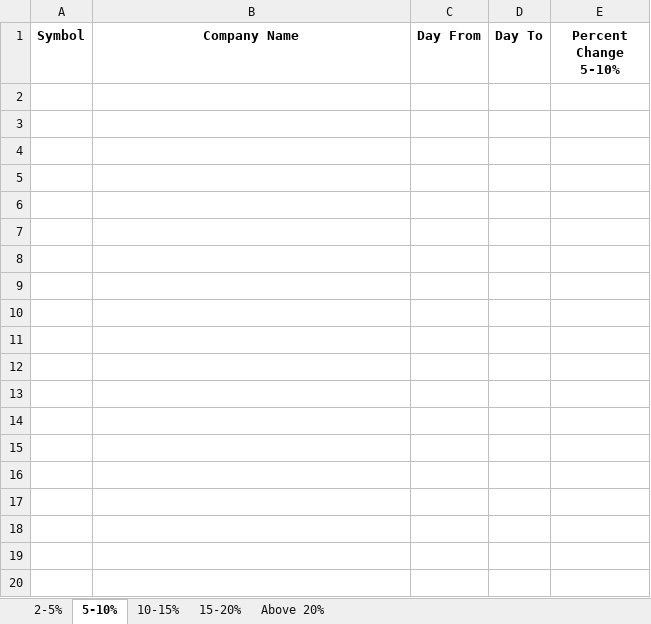
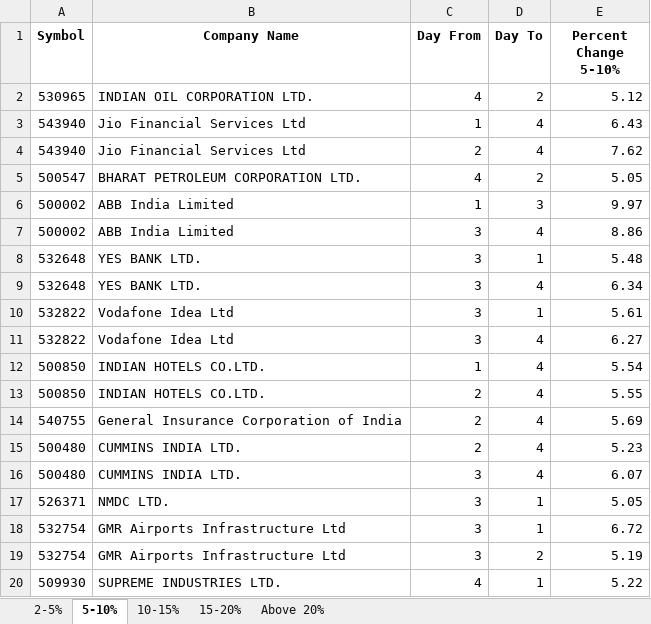
Before and after one commit to Atharva-TrueFunds/Stock-Qualitative-Analysis, an Excel workbook: price_Change_day_to_day.xlsx, sheet 5-10%, drawn as a sheet; only a part is shown; values as stored, in another font and other column widths than the file's, no borders; the diff covers the shown part only; the diff names each change by its address in the sheet, - before the commit and + after, or states it on an @@ line.

```diff
--- a/price_Change_day_to_day.xlsx (sheet 5-10%)
+++ b/price_Change_day_to_day.xlsx (sheet 5-10%)
+row 2: 530965 | INDIAN OIL CORPORATION LTD. | 4 | 2 | 5.12
+row 3: 543940 | Jio Financial Services Ltd | 1 | 4 | 6.43
+row 4: 543940 | Jio Financial Services Ltd | 2 | 4 | 7.62
+row 5: 500547 | BHARAT PETROLEUM CORPORATION LTD. | 4 | 2 | 5.05
+row 6: 500002 | ABB India Limited | 1 | 3 | 9.97
+row 7: 500002 | ABB India Limited | 3 | 4 | 8.86
+row 8: 532648 | YES BANK LTD. | 3 | 1 | 5.48
+row 9: 532648 | YES BANK LTD. | 3 | 4 | 6.34
+row 10: 532822 | Vodafone Idea Ltd | 3 | 1 | 5.61
+row 11: 532822 | Vodafone Idea Ltd | 3 | 4 | 6.27
+row 12: 500850 | INDIAN HOTELS CO.LTD. | 1 | 4 | 5.54
+row 13: 500850 | INDIAN HOTELS CO.LTD. | 2 | 4 | 5.55
+row 14: 540755 | General Insurance Corporation of India | 2 | 4 | 5.69
+row 15: 500480 | CUMMINS INDIA LTD. | 2 | 4 | 5.23
+row 16: 500480 | CUMMINS INDIA LTD. | 3 | 4 | 6.07
+row 17: 526371 | NMDC LTD. | 3 | 1 | 5.05
+row 18: 532754 | GMR Airports Infrastructure Ltd | 3 | 1 | 6.72
+row 19: 532754 | GMR Airports Infrastructure Ltd | 3 | 2 | 5.19
+row 20: 509930 | SUPREME INDUSTRIES LTD. | 4 | 1 | 5.22
```
Also changed, not shown: 284 added rows elsewhere in this sheet, sheet 2-5%, sheet 10-15%, sheet Above 20%, sheet 15-20%, 52WeekHigh_Low.xlsx, Qualitative data analysis.xlsx, 9 other files.
